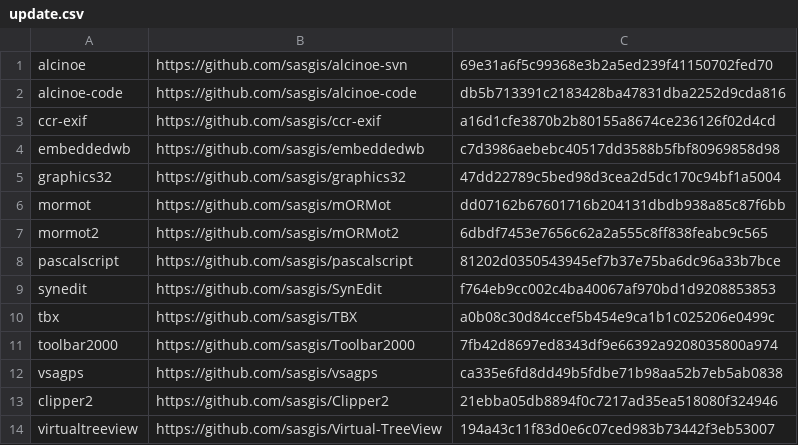
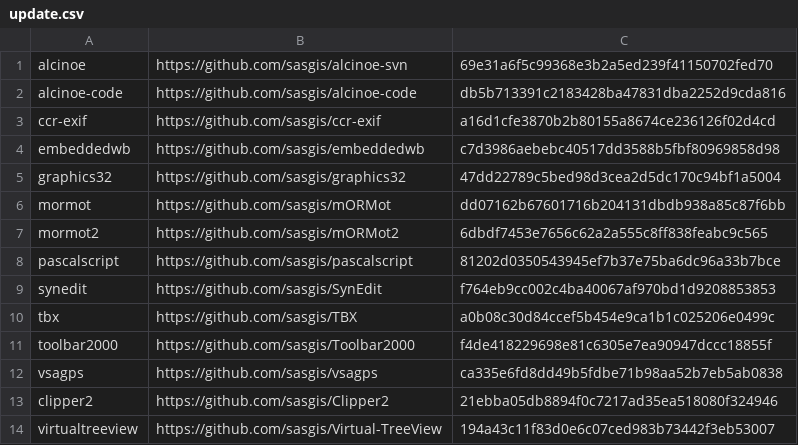
Before and after one commit to sasgis/sas.requires, a CSV file: .tools/update/update.csv, drawn as a sheet.

```diff
--- a/.tools/update/update.csv
+++ b/.tools/update/update.csv
@@ -10,3 +10,3 @@ synedit,https://github.com/sasgis/SynEdit,f764eb9cc002c4ba40067af970bd1d92088538
 tbx,https://github.com/sasgis/TBX,a0b08c30d84ccef5b454e9ca1b1c025206e0499c
-toolbar2000,https://github.com/sasgis/Toolbar2000,7fb42d8697ed8343df9e66392a9208035800a974
+toolbar2000,https://github.com/sasgis/Toolbar2000,f4de418229698e81c6305e7ea90947dccc18855f
 vsagps,https://github.com/sasgis/vsagps,ca335e6fd8dd49b5fdbe71b98aa52b7eb5ab0838
```
Also changed, not shown: 2 other files.
